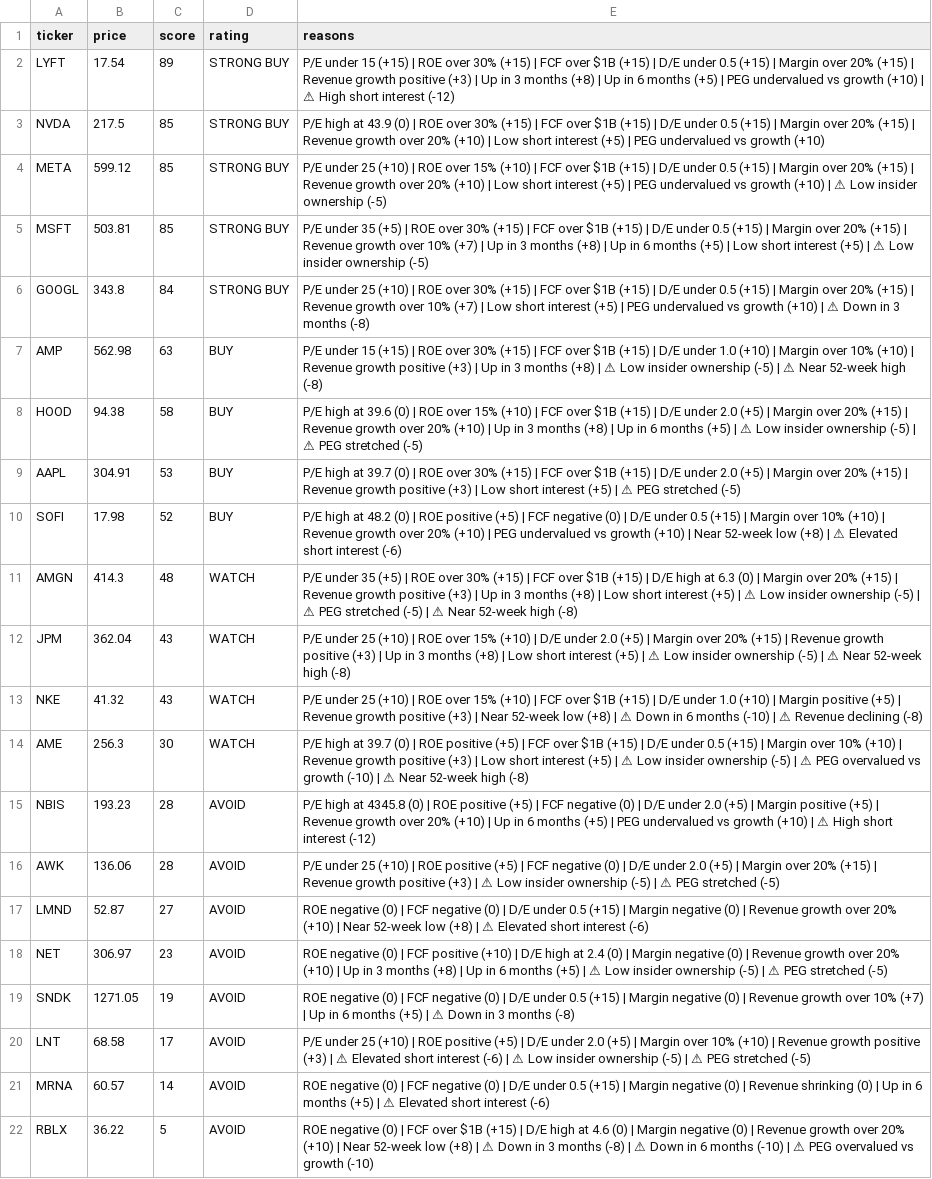
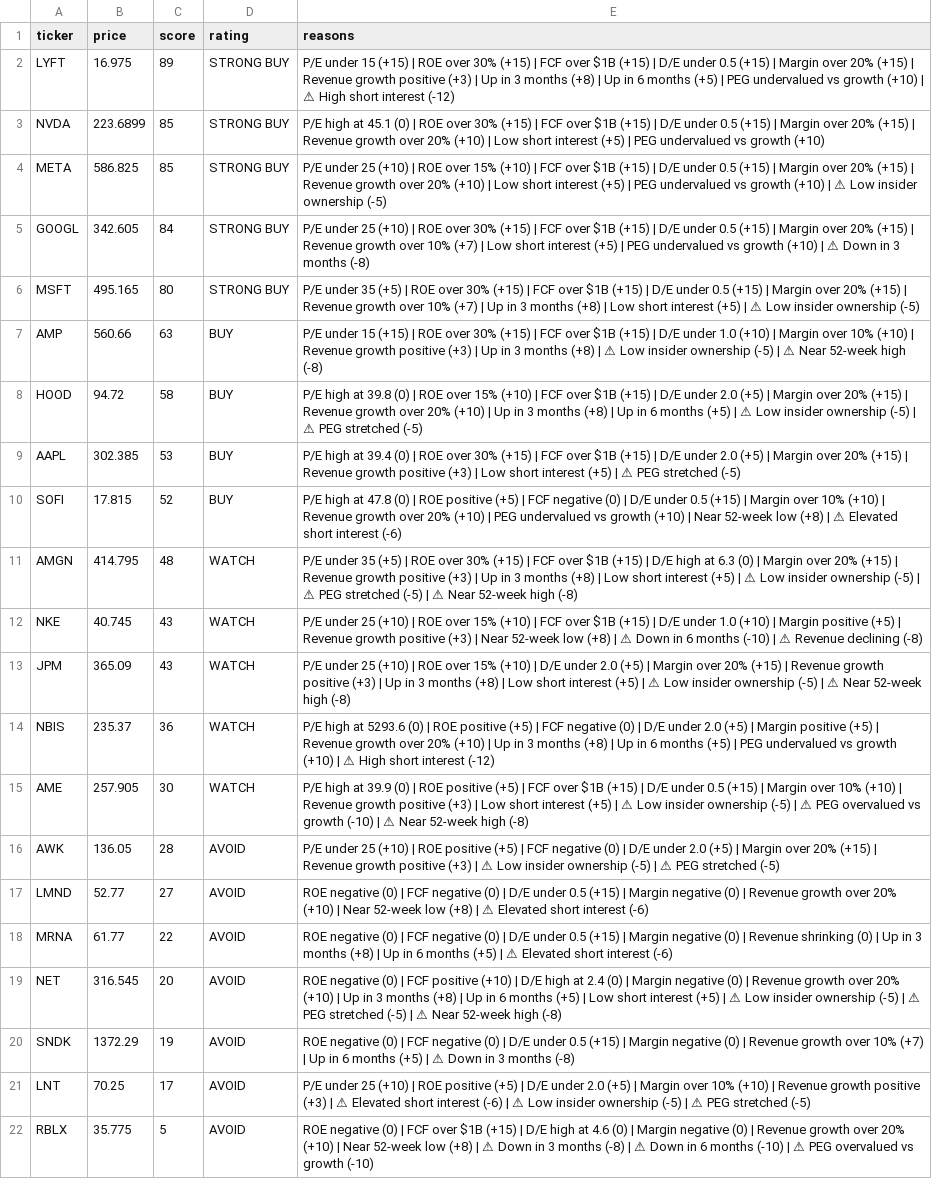
Before and after one commit to leafy-joyce-t/stock-tracker, a CSV file: data/scores.csv, drawn as a sheet; removed rows and columns are numbered as before the commit, all else as after; the diff names each change by its address in the sheet, - before the commit and + after, or states it on an @@ line.

```diff
--- a/data/scores.csv
+++ b/data/scores.csv
-B2 (price): 17.54
+B2 (price): 16.975
-B3 (price): 217.5
+B3 (price): 223.6899
-E3 (reasons): …high at 43.9 (0) |…
+E3 (reasons): …high at 45.1 (0) |…
-B4 (price): 599.12
+B4 (price): 586.825
-row 5: MSFT | 503.81 | 85 | STRONG BUY | P/E under 35 (+5) | ROE over 30% (+15) | FCF over $1B (+15) | D/E under 0.5 (+15) | Margin over 20% (+15) | Revenue growth over 10% (+7) | Up in 3 months (+8) | Up in 6 months (+5) | Low short interest (+5) | ⚠ Low insider ownership (-5)
-B5 (price): 343.8
+B5 (price): 342.605
+row 6: MSFT | 495.165 | 80 | STRONG BUY | P/E under 35 (+5) | ROE over 30% (+15) | FCF over $1B (+15) | D/E under 0.5 (+15) | Margin over 20% (+15) | Revenue growth over 10% (+7) | Up in 3 months (+8) | Low short interest (+5) | ⚠ Low insider ownership (-5)
-B7 (price): 562.98
+B7 (price): 560.66
-B8 (price): 94.38
+B8 (price): 94.72
-E8 (reasons): …high at 39.6 (0) |…
+E8 (reasons): …high at 39.8 (0) |…
-B9 (price): 304.91
+B9 (price): 302.385
-E9 (reasons): …high at 39.7 (0) |…
+E9 (reasons): …high at 39.4 (0) |…
-B10 (price): 17.98
+B10 (price): 17.815
-E10 (reasons): …high at 48.2 (0) |…
+E10 (reasons): …high at 47.8 (0) |…
-B11 (price): 414.3
+B11 (price): 414.795
-row 12: JPM | 362.04 | 43 | WATCH | P/E under 25 (+10) | ROE over 15% (+10) | D/E under 2.0 (+5) | Margin over 20% (+15) | Revenue growth positive (+3) | Up in 3 months (+8) | Low short interest (+5) | ⚠ Low insider ownership (-5) | ⚠ Near 52-week high (-8)
-B12 (price): 41.32
+B12 (price): 40.745
+row 13: JPM | 365.09 | 43 | WATCH | P/E under 25 (+10) | ROE over 15% (+10) | D/E under 2.0 (+5) | Margin over 20% (+15) | Revenue growth positive (+3) | Up in 3 months (+8) | Low short interest (+5) | ⚠ Low insider ownership (-5) | ⚠ Near 52-week high (-8)
+row 14: NBIS | 235.37 | 36 | WATCH | P/E high at 5293.6 (0) | ROE positive (+5) | FCF negative (0) | D/E under 2.0 (+5) | Margin positive (+5) | Revenue growth over 20% (+10) | Up in 3 months (+8) | Up in 6 months (+5) | PEG undervalued vs growth (+10) | ⚠ High short interest (-12)
-B15 (price): 256.3
+B15 (price): 257.905
-E15 (reasons): …high at 39.7 (0) |…
+E15 (reasons): …high at 39.9 (0) |…
-row 15: NBIS | 193.23 | 28 | AVOID | P/E high at 4345.8 (0) | ROE positive (+5) | FCF negative (0) | D/E under 2.0 (+5) | Margin positive (+5) | Revenue growth over 20% (+10) | Up in 6 months (+5) | PEG undervalued vs growth (+10) | ⚠ High short interest (-12)
-B16 (price): 136.06
+B16 (price): 136.05
-B17 (price): 52.87
+B17 (price): 52.77
+row 18: MRNA | 61.77 | 22 | AVOID | ROE negative (0) | FCF negative (0) | D/E under 0.5 (+15) | Margin negative (0) | Revenue shrinking (0) | Up in 3 months (+8) | Up in 6 months (+5) | ⚠ Elevated short interest (-6)
-B19 (price): 306.97
+B19 (price): 316.545
-C19 (score): 23
+C19 (score): 20
-E19 (reasons): …(+5) | ⚠ Low insider ownership (-5) | ⚠ PEG stretched (-5)
+E19 (reasons): …(+5) | Low short interest (+5) | ⚠ Low insider ownership (-5) | ⚠ PEG stretched (-5) | ⚠ Near 52-week high (-8)
-B20 (price): 1271.05
+B20 (price): 1372.29
-B21 (price): 68.58
+B21 (price): 70.25
-row 21: MRNA | 60.57 | 14 | AVOID | ROE negative (0) | FCF negative (0) | D/E under 0.5 (+15) | Margin negative (0) | Revenue shrinking (0) | Up in 6 months (+5) | ⚠ Elevated short interest (-6)
-B22 (price): 36.22
+B22 (price): 35.775
```
Also changed, not shown: data/calculated_ratios.csv, data/comparison.csv, 23 other files.
